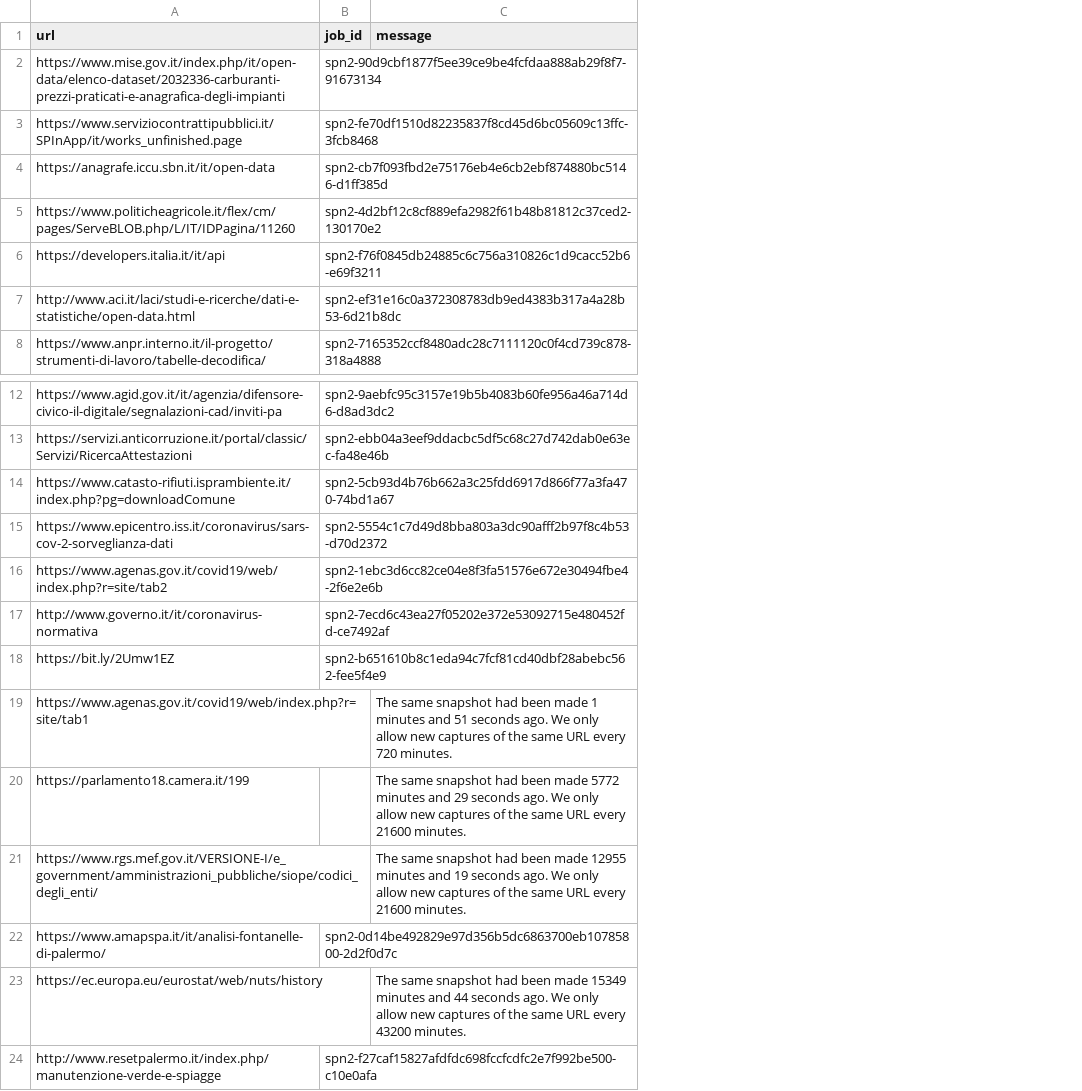
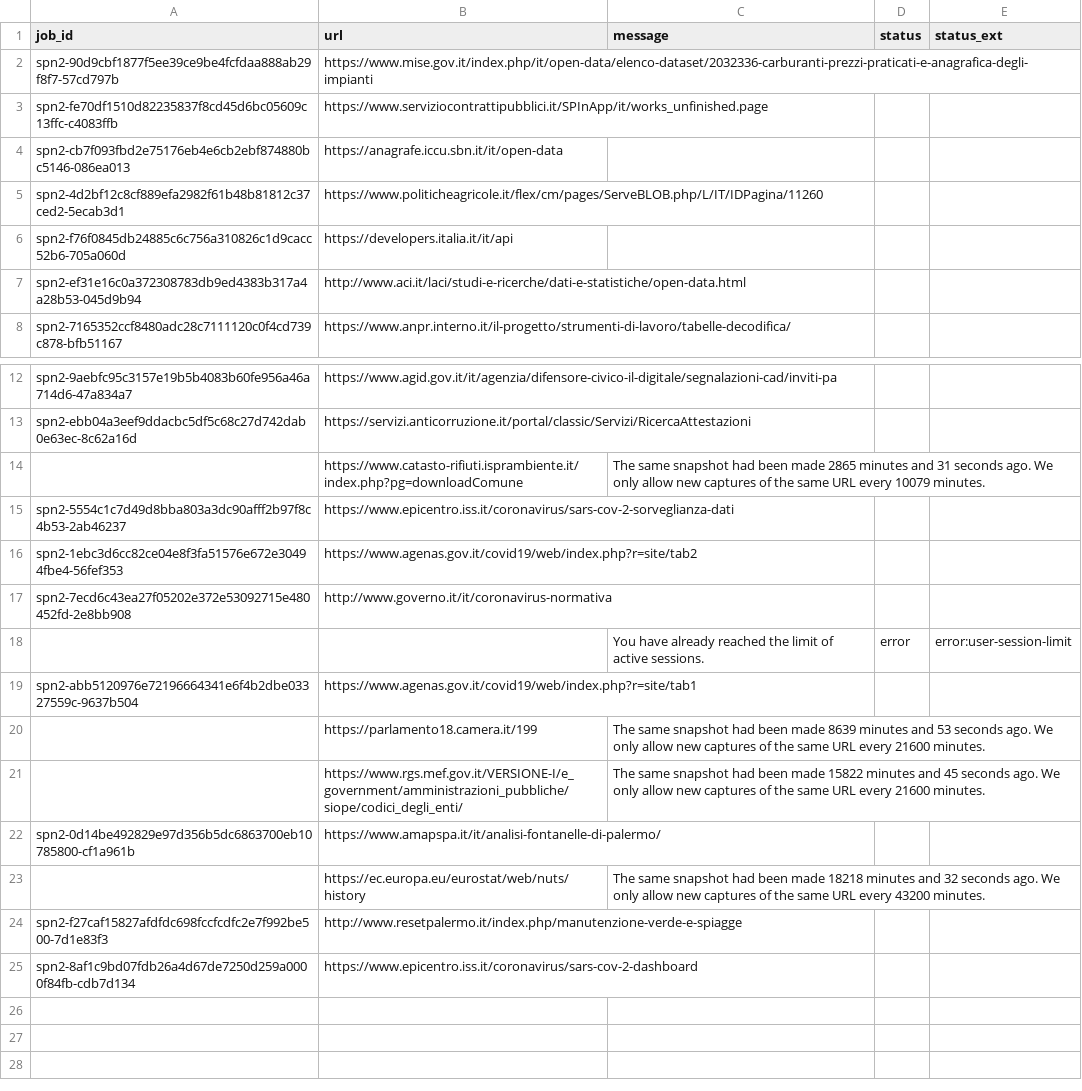
Before and after one commit to aborruso/archivioDatiPubbliciPreziosi, a TSV file: docs/webarchive/webarchiveLatest.tsv, drawn as a sheet; only a part is shown, gaps mark what is left out; removed rows and columns are numbered as before the commit, all else as after; the diff names each change by its address in the sheet, - before the commit and + after, or states it on an @@ line.

```diff
--- a/docs/webarchive/webarchiveLatest.tsv
+++ b/docs/webarchive/webarchiveLatest.tsv
+column A (job_id), rows 2-8: spn2-90d9cbf1877f5ee39ce9be4fcfdaa888ab29f8f7-57cd797b | spn2-fe70df1510d82235837f8cd45d6bc05609c13ffc-c4083ffb | spn2-cb7f093fbd2e75176eb4e6cb2ebf874880bc5146-086ea013 | spn2-4d2bf12c8cf889efa2982f61b48b81812c37ced2-5ecab3d1 | spn2-f76f0845db24885c6c756a310826c1d9cacc52b6-705a060d | spn2-ef31e16c0a372308783db9ed4383b317a4a28b53-045d9b94 | spn2-7165352ccf8480adc28c7111120c0f4cd739c878-bfb51167; rows 12-17: spn2-9aebfc95c3157e19b5b4083b60fe956a46a714d6-47a834a7 | spn2-ebb04a3eef9ddacbc5df5c68c27d742dab0e63ec-8c62a16d |  | spn2-5554c1c7d49d8bba803a3dc90afff2b97f8c4b53-2ab46237 | spn2-1ebc3d6cc82ce04e8f3fa51576e672e30494fbe4-56fef353 | spn2-7ecd6c43ea27f05202e372e53092715e480452fd-2e8bb908; rows 19-24: spn2-abb5120976e72196664341e6f4b2dbe03327559c-9637b504 |  |  | spn2-0d14be492829e97d356b5dc6863700eb10785800-cf1a961b |  | spn2-f27caf15827afdfdc698fccfcdfc2e7f992be500-7d1e83f3
-column B (job_id), rows 2-8: spn2-90d9cbf1877f5ee39ce9be4fcfdaa888ab29f8f7-91673134 | spn2-fe70df1510d82235837f8cd45d6bc05609c13ffc-3fcb8468 | spn2-cb7f093fbd2e75176eb4e6cb2ebf874880bc5146-d1ff385d | spn2-4d2bf12c8cf889efa2982f61b48b81812c37ced2-130170e2 | spn2-f76f0845db24885c6c756a310826c1d9cacc52b6-e69f3211 | spn2-ef31e16c0a372308783db9ed4383b317a4a28b53-6d21b8dc | spn2-7165352ccf8480adc28c7111120c0f4cd739c878-318a4888; rows 12-17: spn2-9aebfc95c3157e19b5b4083b60fe956a46a714d6-d8ad3dc2 | spn2-ebb04a3eef9ddacbc5df5c68c27d742dab0e63ec-fa48e46b | spn2-5cb93d4b76b662a3c25fdd6917d866f77a3fa470-74bd1a67 | spn2-5554c1c7d49d8bba803a3dc90afff2b97f8c4b53-d70d2372 | spn2-1ebc3d6cc82ce04e8f3fa51576e672e30494fbe4-2f6e2e6b | spn2-7ecd6c43ea27f05202e372e53092715e480452fd-ce7492af; rows 22-24: spn2-0d14be492829e97d356b5dc6863700eb10785800-2d2f0d7c |  | spn2-f27caf15827afdfdc698fccfcdfc2e7f992be500-c10e0afa
+column D (status), empty
+column E (status_ext), empty
-C14 (message): (empty)
+C14 (message): The same snapshot had been made 2865 minutes and 31 seconds ago. We only allow new captures of the same URL every 10079 minutes.
-row 18: https://bit.ly/2Umw1EZ | spn2-b651610b8c1eda94c7fcf81cd40dbf28abebc562-fee5f4e9
+row 18:  |  | You have already reached the limit of active sessions. | error | error:user-session-limit
-C19 (message): The same snapshot had been made 1 minutes and 51 seconds ago. We only allow new captures of the same URL every 720 minutes.
+C19 (message): (empty)
-C20 (message): …been made 5772 minutes and 29 seconds ago.…
+C20 (message): …been made 8639 minutes and 53 seconds ago.…
-C21 (message): …been made 12955 minutes and 19 seconds ago.…
+C21 (message): …been made 15822 minutes and 45 seconds ago.…
-C23 (message): …been made 15349 minutes and 44 seconds ago.…
+C23 (message): …been made 18218 minutes and 32 seconds ago.…
+row 25: spn2-8af1c9bd07fdb26a4d67de7250d259a0000f84fb-cdb7d134 | https://www.epicentro.iss.it/coronavirus/sars-cov-2-dashboard
```
Also changed, not shown: docs/webarchive/webarchiveJobReport.csv, risorse/listArchive.tsv, 1 other file.
